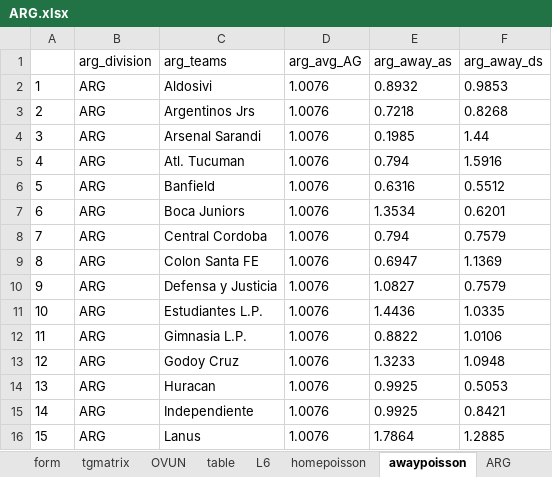
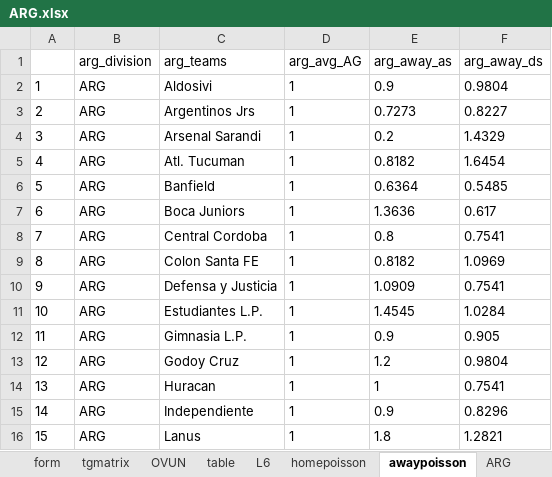
Before and after one commit to gitboyzorro5/Rsoccer, an Excel workbook: ARG.xlsx, sheet awaypoisson, drawn as a sheet; only a part is shown; values as stored, in another font and other column widths than the file's, no borders; the diff covers the shown part only; the diff names each change by its address in the sheet, - before the commit and + after, or states it on an @@ line.

```diff
--- a/ARG.xlsx (sheet awaypoisson)
+++ b/ARG.xlsx (sheet awaypoisson)
-D2:D16 (arg_avg_AG): 1.0076
+D2:D16 (arg_avg_AG): 1
-E2 (arg_away_as): 0.8932
+E2 (arg_away_as): 0.9
-F2 (arg_away_ds): 0.9853
+F2 (arg_away_ds): 0.9804
-E3 (arg_away_as): 0.7218
+E3 (arg_away_as): 0.7273
-F3 (arg_away_ds): 0.8268
+F3 (arg_away_ds): 0.8227
-E4 (arg_away_as): 0.1985
+E4 (arg_away_as): 0.2
-F4 (arg_away_ds): 1.44
+F4 (arg_away_ds): 1.4329
-E5 (arg_away_as): 0.794
+E5 (arg_away_as): 0.8182
-F5 (arg_away_ds): 1.5916
+F5 (arg_away_ds): 1.6454
-E6 (arg_away_as): 0.6316
+E6 (arg_away_as): 0.6364
-F6 (arg_away_ds): 0.5512
+F6 (arg_away_ds): 0.5485
-E7 (arg_away_as): 1.3534
+E7 (arg_away_as): 1.3636
-F7 (arg_away_ds): 0.6201
+F7 (arg_away_ds): 0.617
-E8 (arg_away_as): 0.794
+E8 (arg_away_as): 0.8
-F8 (arg_away_ds): 0.7579
+F8 (arg_away_ds): 0.7541
-E9 (arg_away_as): 0.6947
+E9 (arg_away_as): 0.8182
-F9 (arg_away_ds): 1.1369
+F9 (arg_away_ds): 1.0969
-E10 (arg_away_as): 1.0827
+E10 (arg_away_as): 1.0909
-F10 (arg_away_ds): 0.7579
+F10 (arg_away_ds): 0.7541
-E11 (arg_away_as): 1.4436
+E11 (arg_away_as): 1.4545
-F11 (arg_away_ds): 1.0335
+F11 (arg_away_ds): 1.0284
-E12 (arg_away_as): 0.8822
+E12 (arg_away_as): 0.9
-F12 (arg_away_ds): 1.0106
+F12 (arg_away_ds): 0.905
-E13 (arg_away_as): 1.3233
+E13 (arg_away_as): 1.2
-F13 (arg_away_ds): 1.0948
+F13 (arg_away_ds): 0.9804
-E14 (arg_away_as): 0.9925
+E14 (arg_away_as): 1
-F14 (arg_away_ds): 0.5053
+F14 (arg_away_ds): 0.7541
-E15 (arg_away_as): 0.9925
+E15 (arg_away_as): 0.9
-F15 (arg_away_ds): 0.8421
+F15 (arg_away_ds): 0.8296
-E16 (arg_away_as): 1.7864
+E16 (arg_away_as): 1.8
-F16 (arg_away_ds): 1.2885
+F16 (arg_away_ds): 1.2821
```
Also changed, not shown: 33 edited cells elsewhere in this sheet, sheet ARG, sheet table, sheet L6, sheet OVUN, sheet homepoisson, sheet totalgoalsv2, 5 more sheets, AUT.xlsx, BRA.xlsx, 22 other files.
